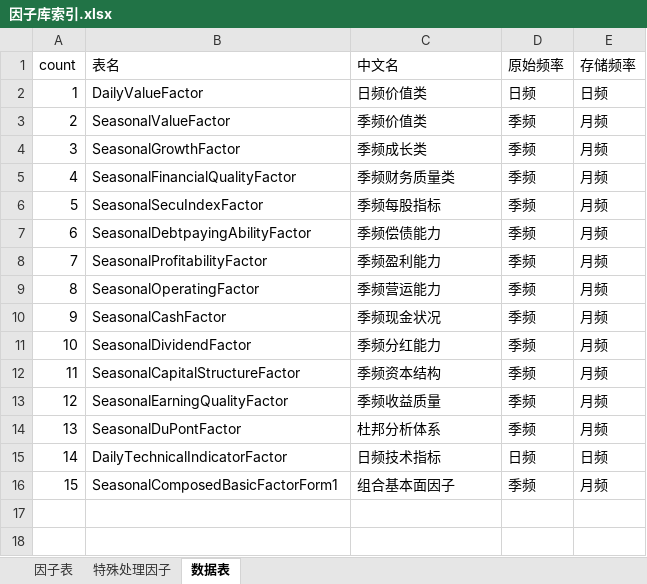
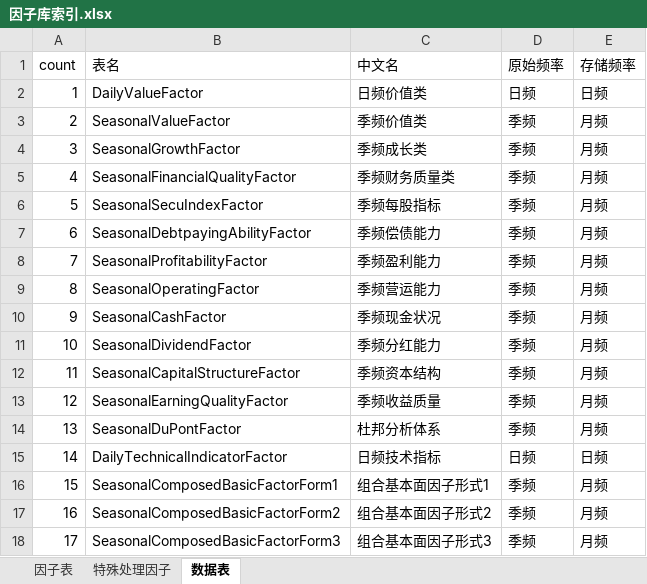
Before and after one commit to MelissaChen15/industrial, an Excel workbook: factors/因子库索引.xlsx, sheet 数据表, drawn as a sheet; values as stored, in another font and other column widths than the file's, no borders; the diff names each change by its address in the sheet, - before the commit and + after, or states it on an @@ line.

Commit message:
completed composed seasonal factors and modified sql operation funs

```diff
--- a/factors/因子库索引.xlsx (sheet 数据表)
+++ b/factors/因子库索引.xlsx (sheet 数据表)
-C16 (中文名): 组合基本面因子
+C16 (中文名): 组合基本面因子形式1
+row 17: 16 | SeasonalComposedBasicFactorForm2 | 组合基本面因子形式2 | 季频 | 月频
+row 18: 17 | SeasonalComposedBasicFactorForm3 | 组合基本面因子形式3 | 季频 | 月频
```
Also changed, not shown: sheet 特殊处理因子, 9 other files.
